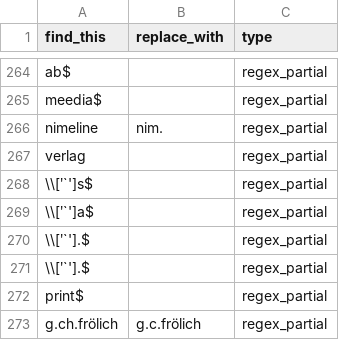
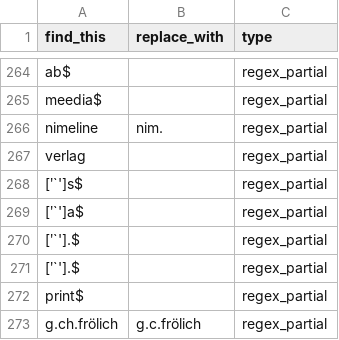
Before and after one commit to RaRa-digiLab/enb-curator, a TSV file: config/publishers/publisher_harmonize_rules.tsv, drawn as a sheet; only a part is shown, gaps mark what is left out.

```diff
--- a/config/publishers/publisher_harmonize_rules.tsv
+++ b/config/publishers/publisher_harmonize_rules.tsv
@@ -267,6 +267,6 @@ nimeline 	nim.	regex_partial
  verlag		regex_partial
-\\[ʹ`']s$		regex_partial
-\\[ʹ`']a$		regex_partial
-\\[ʹ`'].$		regex_partial
-\\[ʹ`'].$		regex_partial
+[ʹ`']s$		regex_partial
+[ʹ`']a$		regex_partial
+[ʹ`'].$		regex_partial
+[ʹ`'].$		regex_partial
  print$		regex_partial
```
Also changed, not shown: config/places/places_rules.tsv, 37 other files.
